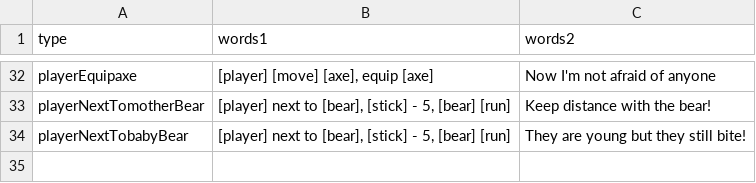
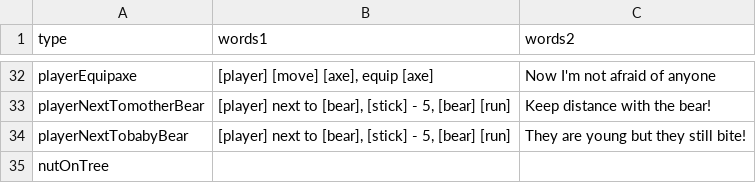
Before and after one commit to shshwdr/cozy-autumn, a CSV file: Assets/Resources/csv/rules.csv, drawn as a sheet; only a part is shown, gaps mark what is left out; the diff names each change by its address in the sheet, - before the commit and + after, or states it on an @@ line.

```diff
--- a/Assets/Resources/csv/rules.csv
+++ b/Assets/Resources/csv/rules.csv
+row 35: nutOnTree
```
Also changed, not shown: Assets/Resources/csv/cell.csv, Assets/Resources/csv/combination.csv, 8 other files.
